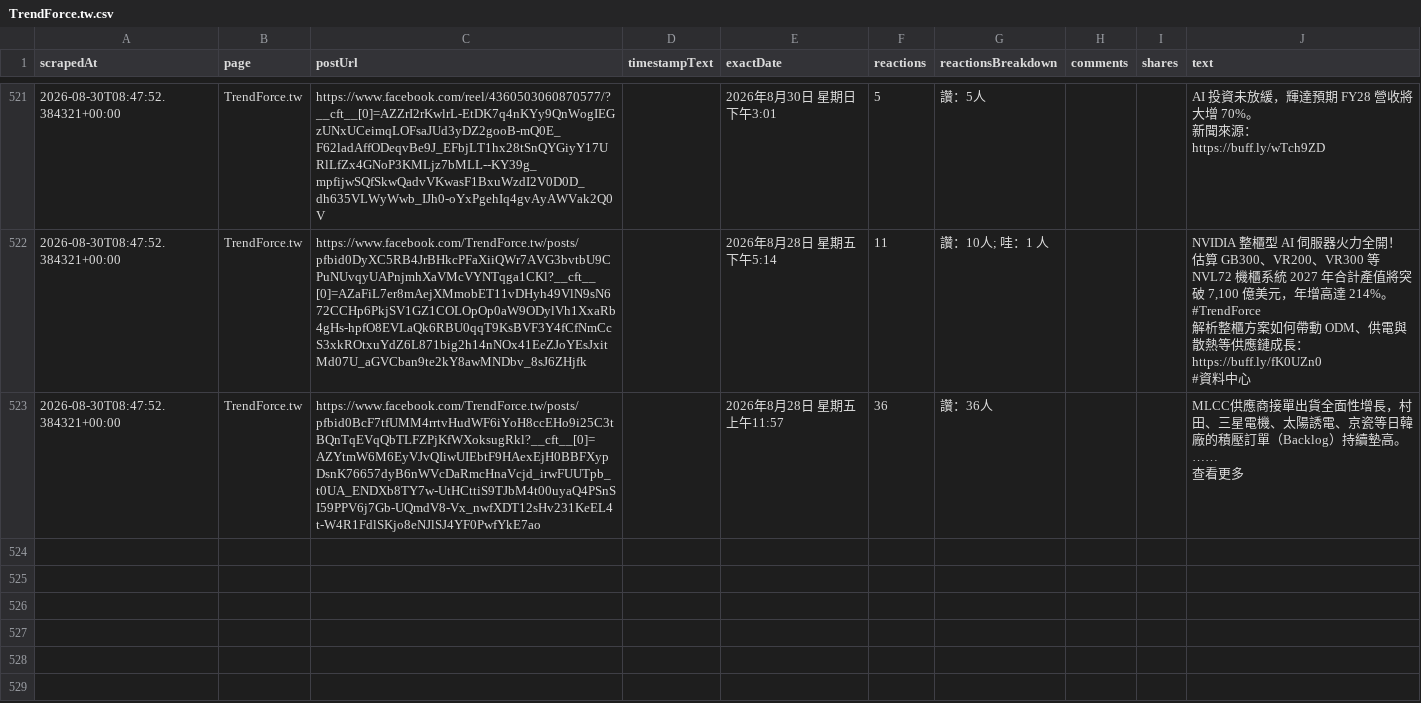
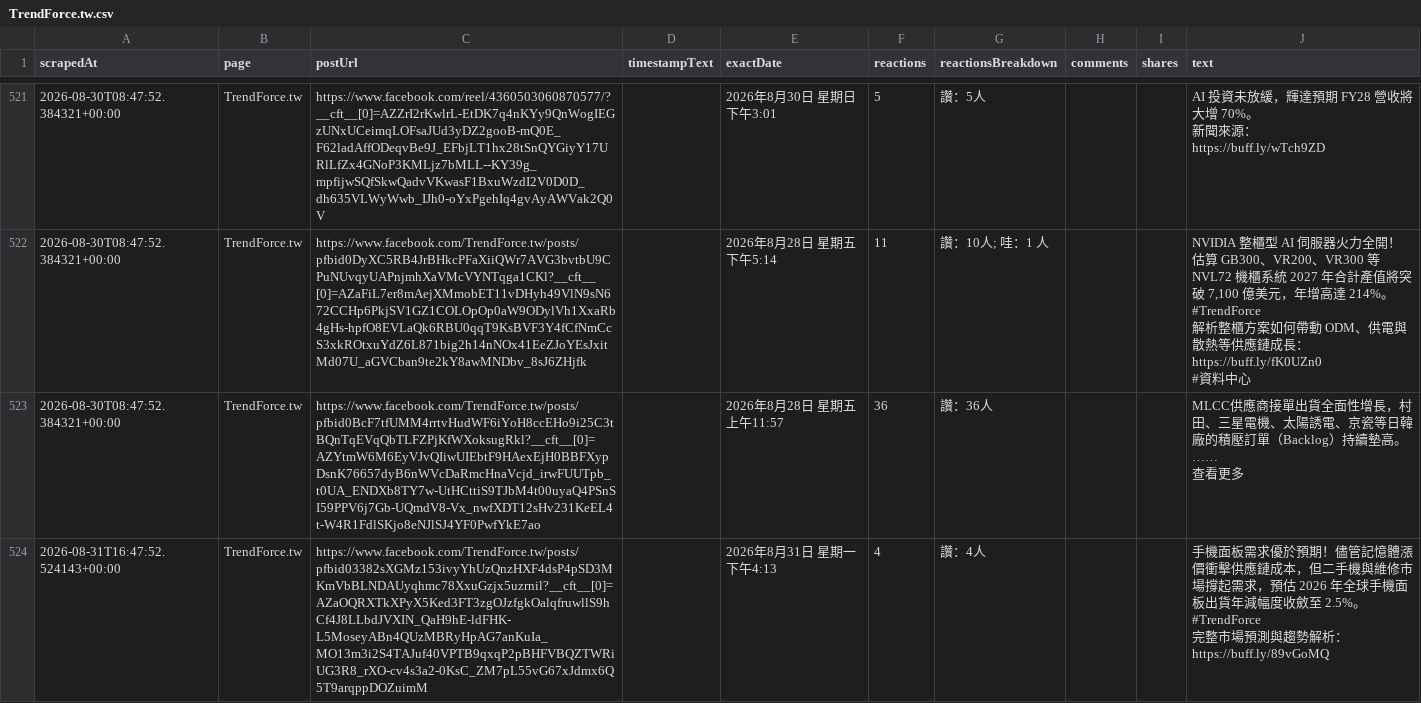
Before and after one commit to Evaline8485/TrendForceDashboard, a CSV file: csv/facebook/TrendForce.tw.csv, drawn as a sheet; only a part is shown, gaps mark what is left out; ↵ is a line break in a cell; the diff names each change by its address in the sheet, - before the commit and + after, or states it on an @@ line.

```diff
--- a/csv/facebook/TrendForce.tw.csv
+++ b/csv/facebook/TrendForce.tw.csv
+row 524: 2026-08-31T16:47:52.524143+00:00 | TrendForce.tw | https://www.facebook.com/TrendForce.tw/posts/pfbid03382sXGMz153ivyYhUzQnzHXF4dsP4pSD3MKmVbBLNDAUyqhmc78XxuGzjx5uzrnil?__cft__[0]=AZaOQRXTkXPyX5Ked3FT3zgOJzfgkOalqfruwllS9hCf4J8LLbdJVXIN_QaH9hE-ldFHK-L5MoseyABn4QUzMBRyHpAG7anKuIa_MO13m3i2S4TAJuf40VPTB9qxqP2pBHFVBQZTWRiUG3R8_rXO-cv4s3a2-0KsC_ZM7pL55vG67xJdmx6Q5T9arqppDOZuimM |  | 2026年8月31日 星期一下午4:13 | 4 | 讚：4人 |  |  | 手機面板需求優於預期！儘管記憶體漲價衝擊供應鏈成本，但二手機與維修市場撐起需求，預估 2026 年全球手機面板出貨年減幅度收斂至 2.5%。 ↵ #TrendForce ↵ 完整市場預測與趨勢解析： ↵ https://buff.ly/89vGoMQ
```
Also changed, not shown: csv/dnystedt.csv, 32 other files.
